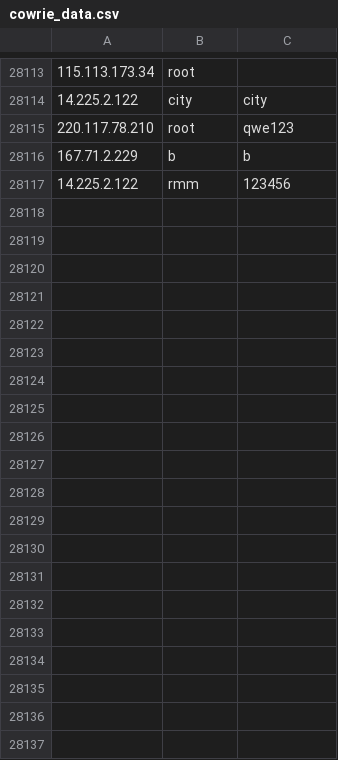
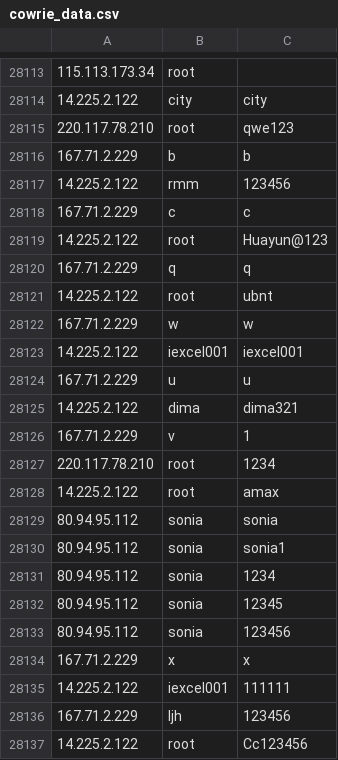
Before and after one commit to spydisec/honeypot-analyses, a CSV file: cowrie_data.csv, drawn as a sheet; only a part is shown, gaps mark what is left out; the diff names each change by its address in the sheet, - before the commit and + after, or states it on an @@ line.

Commit message:
Auto-commit: 2025-03-26 10:00:02 (UTC)

```diff
--- a/cowrie_data.csv
+++ b/cowrie_data.csv
+row 28118: 167.71.2.229 | c | c
+row 28119: 14.225.2.122 | root | Huayun@123
+row 28120: 167.71.2.229 | q | q
+row 28121: 14.225.2.122 | root | ubnt
+row 28122: 167.71.2.229 | w | w
+row 28123: 14.225.2.122 | iexcel001 | iexcel001
+row 28124: 167.71.2.229 | u | u
+row 28125: 14.225.2.122 | dima | dima321
+row 28126: 167.71.2.229 | v | 1
+row 28127: 220.117.78.210 | root | 1234
+row 28128: 14.225.2.122 | root | amax
+row 28129: 80.94.95.112 | sonia | sonia
+row 28130: 80.94.95.112 | sonia | sonia1
+row 28131: 80.94.95.112 | sonia | 1234
+row 28132: 80.94.95.112 | sonia | 12345
+row 28133: 80.94.95.112 | sonia | 123456
+row 28134: 167.71.2.229 | x | x
+row 28135: 14.225.2.122 | iexcel001 | 111111
+row 28136: 167.71.2.229 | ljh | 123456
+row 28137: 14.225.2.122 | root | Cc123456
```
